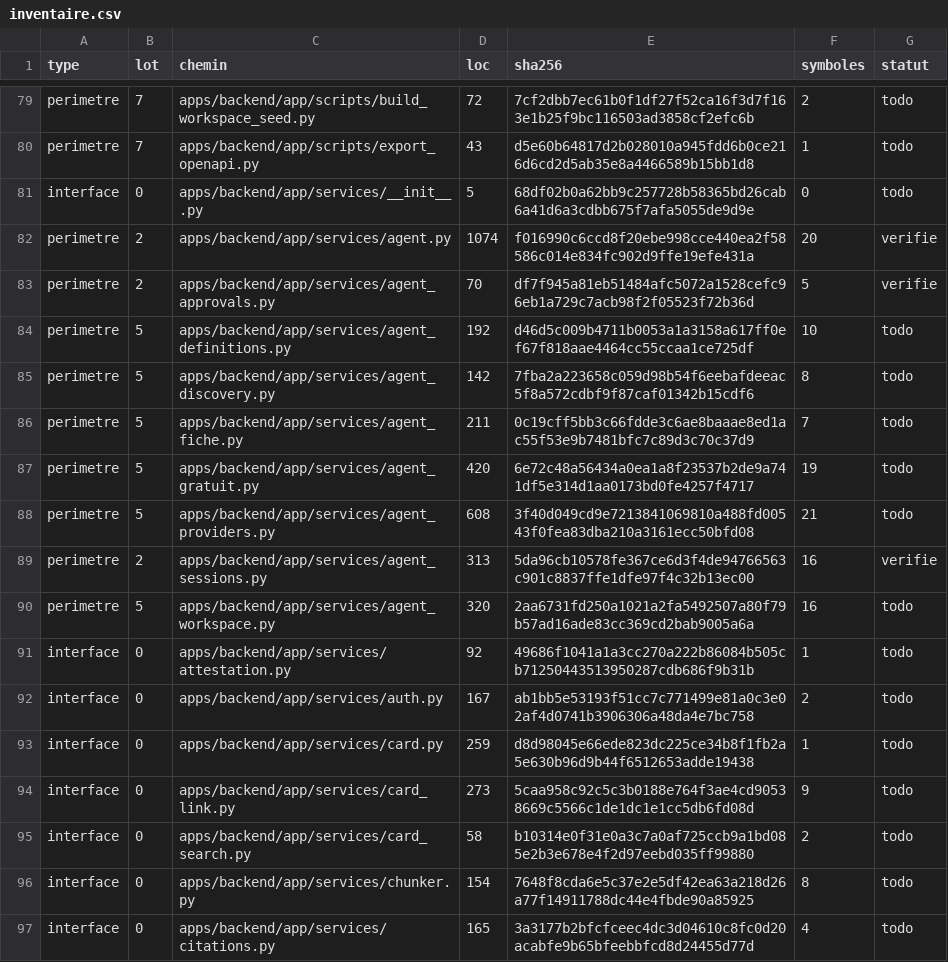
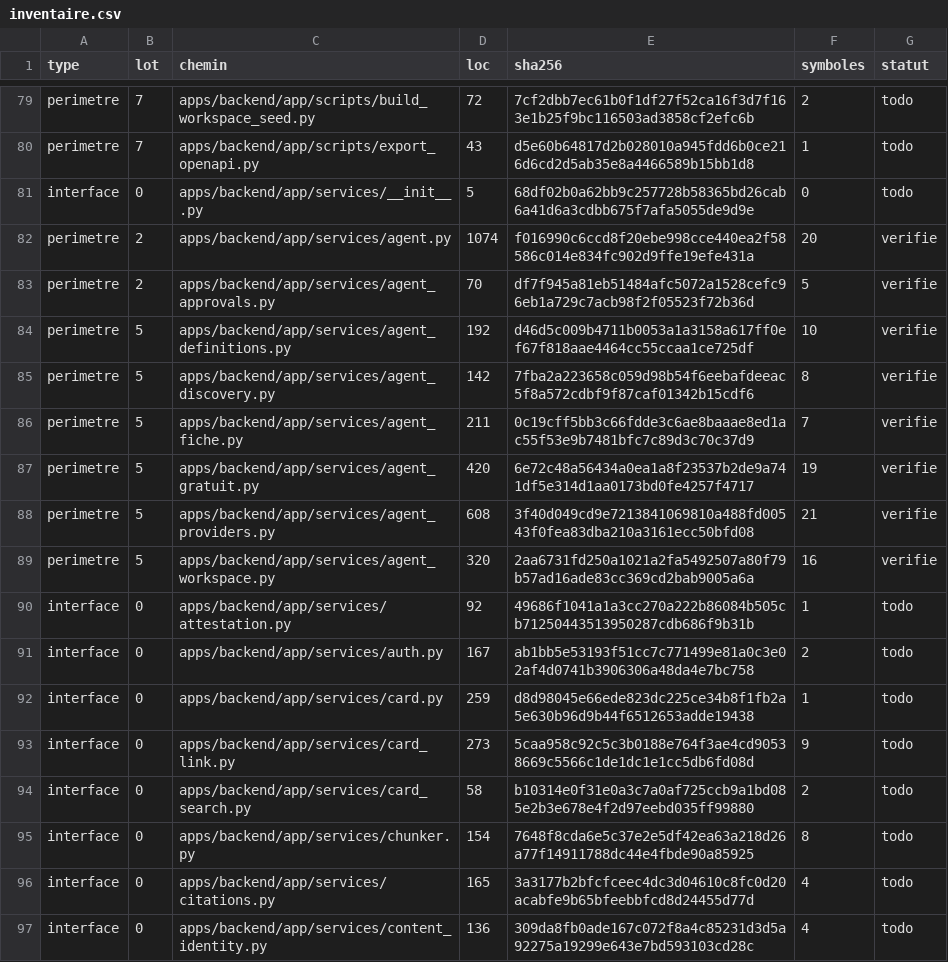
Before and after one commit to Mathias-PP/filum, a CSV file: agent/audit/_core/inventaire.csv, drawn as a sheet; only a part is shown, gaps mark what is left out; the shorter side is filled out with more unchanged rows.

Commit message:
docs(audit): lot 5 rewrite - correct symbols, sha256, anchors for G5

```diff
--- a/agent/audit/_core/inventaire.csv
+++ b/agent/audit/_core/inventaire.csv
@@ -83,9 +83,8 @@ perimetre,2,apps/backend/app/services/agent.py,1074,f016990c6ccd8f20ebe998cce440
 perimetre,2,apps/backend/app/services/agent_approvals.py,70,df7f945a81eb51484afc5072a1528cefc96eb1a729c7acb98f2f05523f72b36d,5,verifie
-perimetre,5,apps/backend/app/services/agent_definitions.py,192,d46d5c009b4711b0053a1a3158a617ff0ef67f818aae4464cc55ccaa1ce725df,10,todo
-perimetre,5,apps/backend/app/services/agent_discovery.py,142,7fba2a223658c059d98b54f6eebafdeeac5f8a572cdbf9f87caf01342b15cdf6,8,todo
-perimetre,5,apps/backend/app/services/agent_fiche.py,211,0c19cff5bb3c66fdde3c6ae8baaae8ed1ac55f53e9b7481bfc7c89d3c70c37d9,7,todo
-perimetre,5,apps/backend/app/services/agent_gratuit.py,420,6e72c48a56434a0ea1a8f23537b2de9a741df5e314d1aa0173bd0fe4257f4717,19,todo
-perimetre,5,apps/backend/app/services/agent_providers.py,608,3f40d049cd9e7213841069810a488fd00543f0fea83dba210a3161ecc50bfd08,21,todo
-perimetre,2,apps/backend/app/services/agent_sessions.py,313,5da96cb10578fe367ce6d3f4de94766563c901c8837ffe1dfe97f4c32b13ec00,16,verifie
-perimetre,5,apps/backend/app/services/agent_workspace.py,320,2aa6731fd250a1021a2fa5492507a80f79b57ad16ade83cc369cd2bab9005a6a,16,todo
+perimetre,5,apps/backend/app/services/agent_definitions.py,192,d46d5c009b4711b0053a1a3158a617ff0ef67f818aae4464cc55ccaa1ce725df,10,verifie
+perimetre,5,apps/backend/app/services/agent_discovery.py,142,7fba2a223658c059d98b54f6eebafdeeac5f8a572cdbf9f87caf01342b15cdf6,8,verifie
+perimetre,5,apps/backend/app/services/agent_fiche.py,211,0c19cff5bb3c66fdde3c6ae8baaae8ed1ac55f53e9b7481bfc7c89d3c70c37d9,7,verifie
+perimetre,5,apps/backend/app/services/agent_gratuit.py,420,6e72c48a56434a0ea1a8f23537b2de9a741df5e314d1aa0173bd0fe4257f4717,19,verifie
+perimetre,5,apps/backend/app/services/agent_providers.py,608,3f40d049cd9e7213841069810a488fd00543f0fea83dba210a3161ecc50bfd08,21,verifie
+perimetre,5,apps/backend/app/services/agent_workspace.py,320,2aa6731fd250a1021a2fa5492507a80f79b57ad16ade83cc369cd2bab9005a6a,16,verifie
 interface,0,apps/backend/app/services/attestation.py,92,49686f1041a1a3cc270a222b86084b505cb71250443513950287cdb686f9b31b,1,todo
```
Also changed, not shown: 7 other files.
